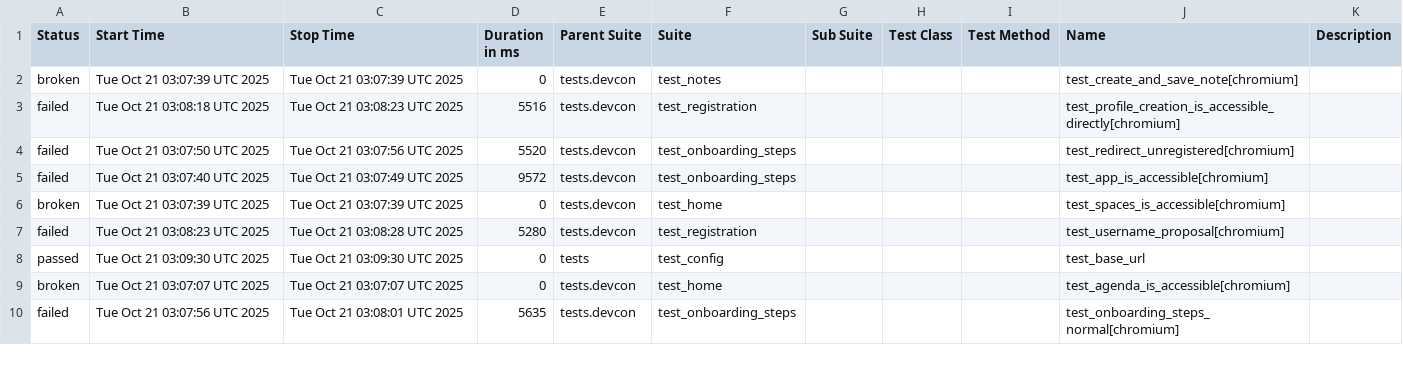
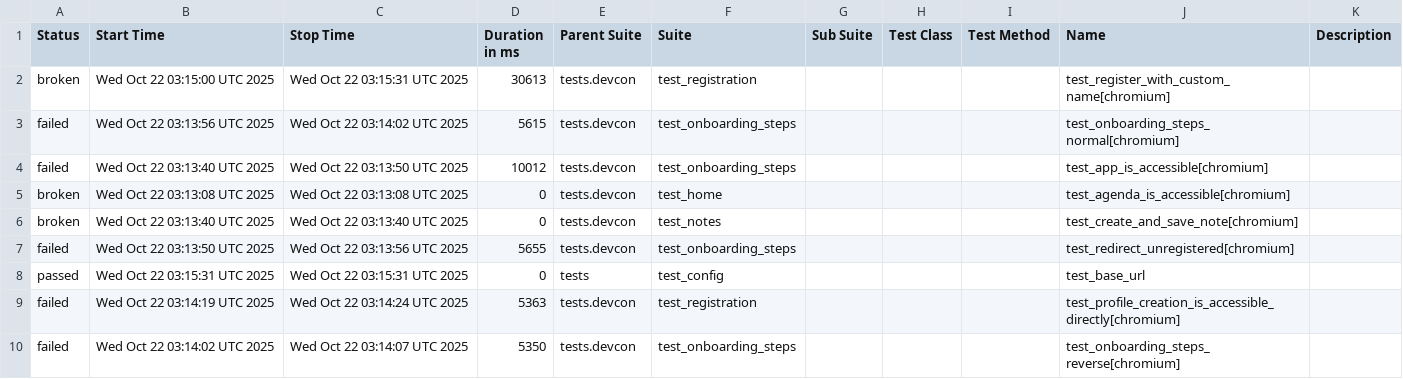
Before and after one commit to andrea-055/devcon_smoke_test, a CSV file: ETH.limo/data/suites.csv, drawn as a sheet; only a part is shown; the diff covers the shown part only.

```diff
--- a/ETH.limo/data/suites.csv
+++ b/ETH.limo/data/suites.csv
@@ -1,10 +1,10 @@
 "Status","Start Time","Stop Time","Duration in ms","Parent Suite","Suite","Sub Suite","Test Class","Test Method","Name","Description"
-"broken","Tue Oct 21 03:07:39 UTC 2025","Tue Oct 21 03:07:39 UTC 2025","0","tests.devcon","test_notes","","","","test_create_and_save_note[chromium]",""
-"failed","Tue Oct 21 03:08:18 UTC 2025","Tue Oct 21 03:08:23 UTC 2025","5516","tests.devcon","test_registration","","","","test_profile_creation_is_accessible_directly[chromium]",""
-"failed","Tue Oct 21 03:07:50 UTC 2025","Tue Oct 21 03:07:56 UTC 2025","5520","tests.devcon","test_onboarding_steps","","","","test_redirect_unregistered[chromium]",""
-"failed","Tue Oct 21 03:07:40 UTC 2025","Tue Oct 21 03:07:49 UTC 2025","9572","tests.devcon","test_onboarding_steps","","","","test_app_is_accessible[chromium]",""
-"broken","Tue Oct 21 03:07:39 UTC 2025","Tue Oct 21 03:07:39 UTC 2025","0","tests.devcon","test_home","","","","test_spaces_is_accessible[chromium]",""
-"failed","Tue Oct 21 03:08:23 UTC 2025","Tue Oct 21 03:08:28 UTC 2025","5280","tests.devcon","test_registration","","","","test_username_proposal[chromium]",""
-"passed","Tue Oct 21 03:09:30 UTC 2025","Tue Oct 21 03:09:30 UTC 2025","0","tests","test_config","","","","test_base_url",""
-"broken","Tue Oct 21 03:07:07 UTC 2025","Tue Oct 21 03:07:07 UTC 2025","0","tests.devcon","test_home","","","","test_agenda_is_accessible[chromium]",""
-"failed","Tue Oct 21 03:07:56 UTC 2025","Tue Oct 21 03:08:01 UTC 2025","5635","tests.devcon","test_onboarding_steps","","","","test_onboarding_steps_normal[chromium]",""
+"broken","Wed Oct 22 03:15:00 UTC 2025","Wed Oct 22 03:15:31 UTC 2025","30613","tests.devcon","test_registration","","","","test_register_with_custom_name[chromium]",""
+"failed","Wed Oct 22 03:13:56 UTC 2025","Wed Oct 22 03:14:02 UTC 2025","5615","tests.devcon","test_onboarding_steps","","","","test_onboarding_steps_normal[chromium]",""
+"failed","Wed Oct 22 03:13:40 UTC 2025","Wed Oct 22 03:13:50 UTC 2025","10012","tests.devcon","test_onboarding_steps","","","","test_app_is_accessible[chromium]",""
+"broken","Wed Oct 22 03:13:08 UTC 2025","Wed Oct 22 03:13:08 UTC 2025","0","tests.devcon","test_home","","","","test_agenda_is_accessible[chromium]",""
+"broken","Wed Oct 22 03:13:40 UTC 2025","Wed Oct 22 03:13:40 UTC 2025","0","tests.devcon","test_notes","","","","test_create_and_save_note[chromium]",""
+"failed","Wed Oct 22 03:13:50 UTC 2025","Wed Oct 22 03:13:56 UTC 2025","5655","tests.devcon","test_onboarding_steps","","","","test_redirect_unregistered[chromium]",""
+"passed","Wed Oct 22 03:15:31 UTC 2025","Wed Oct 22 03:15:31 UTC 2025","0","tests","test_config","","","","test_base_url",""
+"failed","Wed Oct 22 03:14:19 UTC 2025","Wed Oct 22 03:14:24 UTC 2025","5363","tests.devcon","test_registration","","","","test_profile_creation_is_accessible_directly[chromium]",""
+"failed","Wed Oct 22 03:14:02 UTC 2025","Wed Oct 22 03:14:07 UTC 2025","5350","tests.devcon","test_onboarding_steps","","","","test_onboarding_steps_reverse[chromium]",""
```
Also changed, not shown: 1 added row, 1 removed row and 16 edited cells elsewhere in this file, 54 other files.
